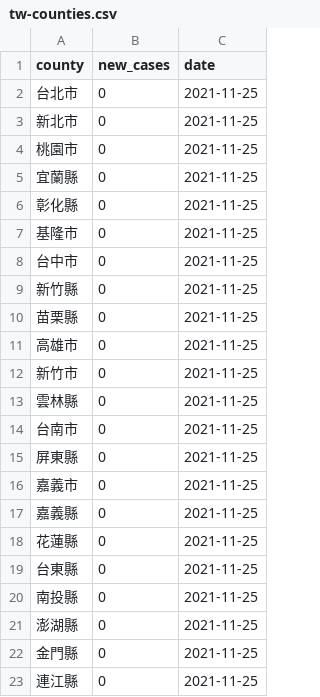
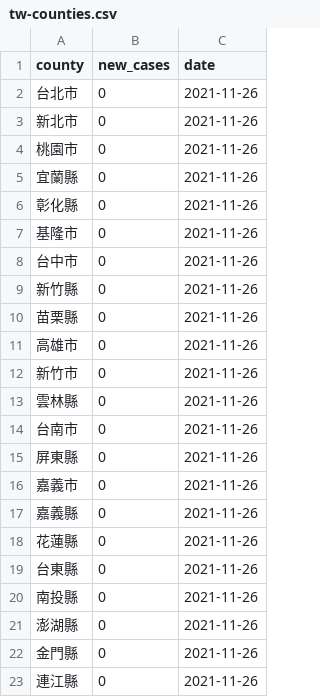
Before and after one commit to tnl-graphics/covid-19-data, a CSV file: live/tw-counties.csv, drawn as a sheet.

Commit message:
Flat: latest data (2021-11-26T16:05:38.676Z) {   "date": "2021-11-26T16:05:38.676Z",   "files": [     {       "name": "tw-counties.csv",       "deltaBytes": 506,       "source": "https://datastore.thenewslens.com/infographic/covid-19-data/tw-counties.csv"     },     {       "name": "live/tw-counties.csv",       "deltaBytes": 0,       "source": "https://datastore.thenewslens.com/infographic/covid-19-data/live/tw-counties.csv"     },     {       "name": "live/tw.csv",       "deltaBytes": 0,       "source": "https://datastore.thenewslens.com/infographic/covid-19-data/live/tw.csv"     },     {       "name": "rolling-averages/tw-counties.csv",       "deltaBytes": 594,       "source": "https://datastore.thenewslens.com/infographic/covid-19-data/rolling-averages/tw-counties.csv"     }   ] }

```diff
--- a/live/tw-counties.csv
+++ b/live/tw-counties.csv
@@ -1,23 +1,23 @@
 county,new_cases,date
-台北市,0,2021-11-25
-新北市,0,2021-11-25
-桃園市,0,2021-11-25
-宜蘭縣,0,2021-11-25
-彰化縣,0,2021-11-25
-基隆市,0,2021-11-25
-台中市,0,2021-11-25
-新竹縣,0,2021-11-25
-苗栗縣,0,2021-11-25
-高雄市,0,2021-11-25
-新竹市,0,2021-11-25
-雲林縣,0,2021-11-25
-台南市,0,2021-11-25
-屏東縣,0,2021-11-25
-嘉義市,0,2021-11-25
-嘉義縣,0,2021-11-25
-花蓮縣,0,2021-11-25
-台東縣,0,2021-11-25
-南投縣,0,2021-11-25
-澎湖縣,0,2021-11-25
-金門縣,0,2021-11-25
-連江縣,0,2021-11-25
+台北市,0,2021-11-26
+新北市,0,2021-11-26
+桃園市,0,2021-11-26
+宜蘭縣,0,2021-11-26
+彰化縣,0,2021-11-26
+基隆市,0,2021-11-26
+台中市,0,2021-11-26
+新竹縣,0,2021-11-26
+苗栗縣,0,2021-11-26
+高雄市,0,2021-11-26
+新竹市,0,2021-11-26
+雲林縣,0,2021-11-26
+台南市,0,2021-11-26
+屏東縣,0,2021-11-26
+嘉義市,0,2021-11-26
+嘉義縣,0,2021-11-26
+花蓮縣,0,2021-11-26
+台東縣,0,2021-11-26
+南投縣,0,2021-11-26
+澎湖縣,0,2021-11-26
+金門縣,0,2021-11-26
+連江縣,0,2021-11-26
```
Also changed, not shown: rolling-averages/tw-counties.csv, tw-counties.csv, 1 other file.
